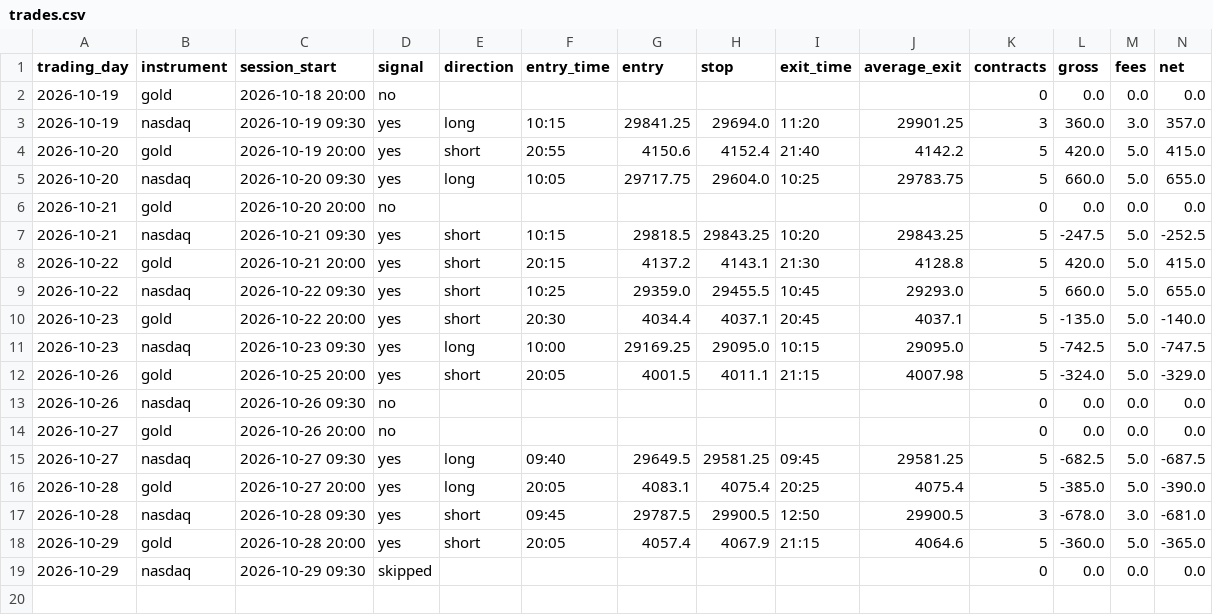
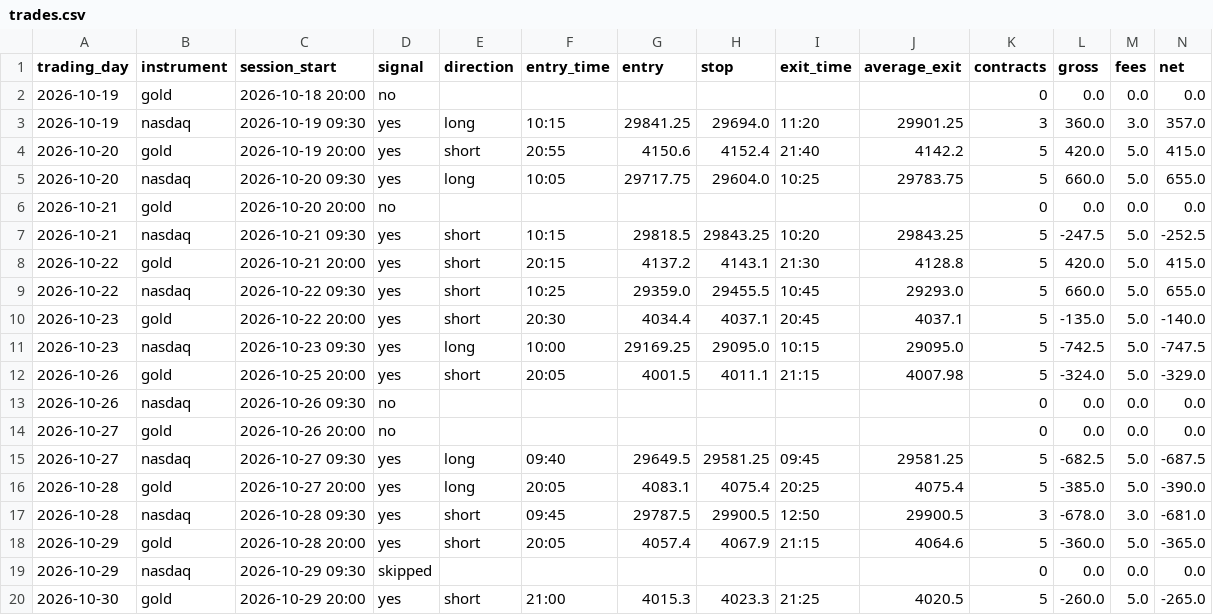
Before and after one commit to jayryd7-gif/ai-trading-agent, a CSV file: paper-trading/trades.csv, drawn as a sheet; only a part is shown; rows hold the shown columns only; the diff names each change by its address in the sheet, - before the commit and + after, or states it on an @@ line.

Commit message:
Record paper trades 2026-10-30 01:56

```diff
--- a/paper-trading/trades.csv
+++ b/paper-trading/trades.csv
+row 20: 2026-10-30 | gold | 2026-10-29 20:00 | yes | short | 21:00 | 4015.3 | 4023.3 | 21:25 | 4020.5 | 5 | -260.0 | 5.0 | -265.0
```
Also changed, not shown: 4 other files.
